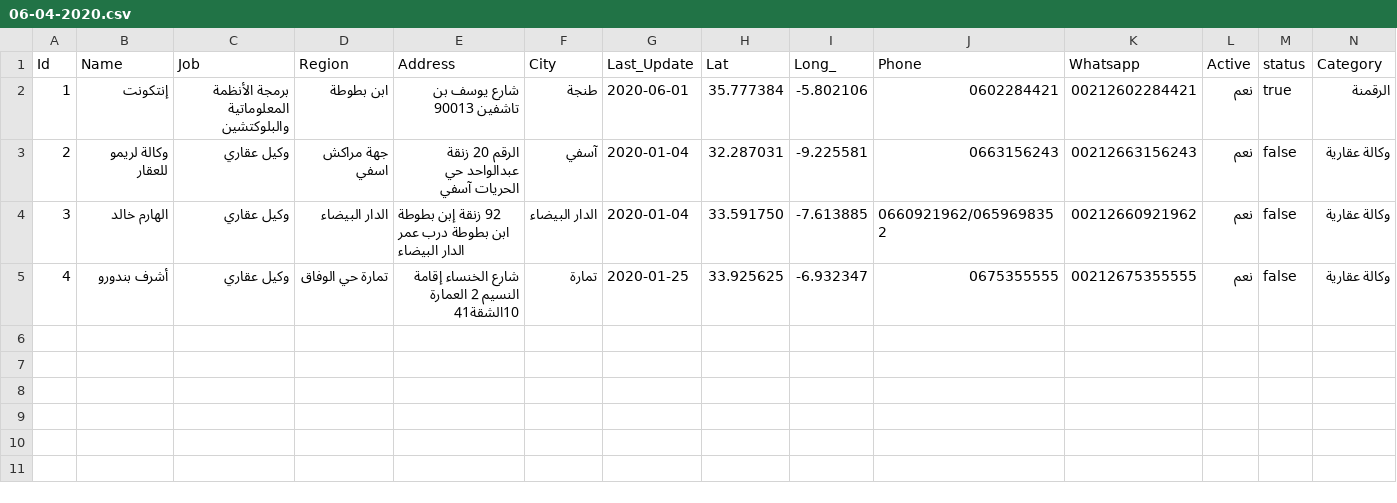
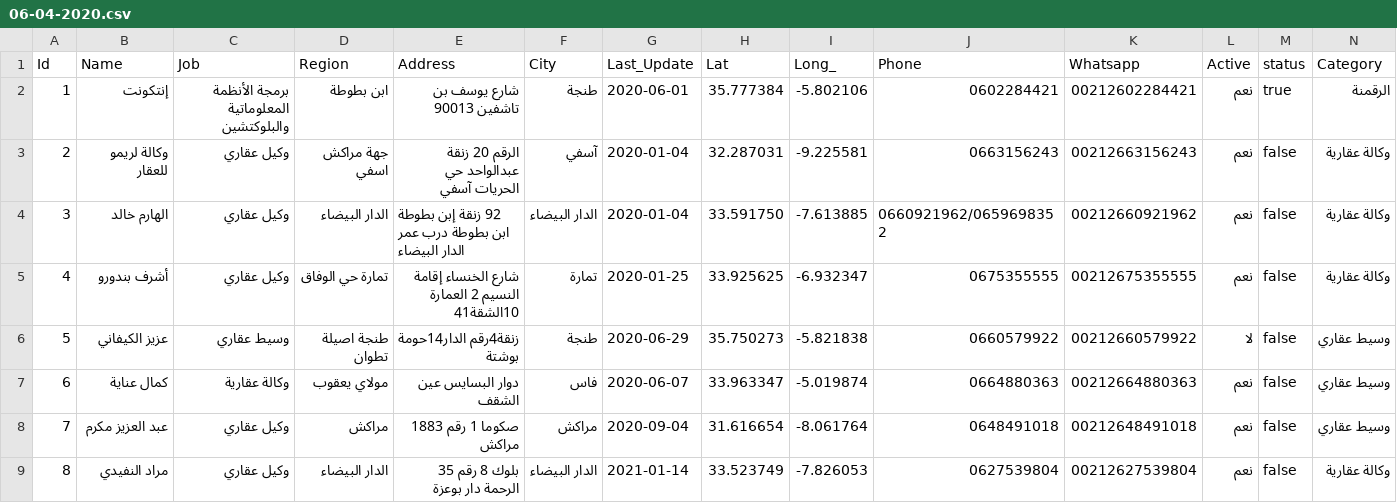
Before and after one commit to intCount/Brokers, a CSV file: 06-04-2020.csv, drawn as a sheet.

Commit message:
Update 21-02-2021

```diff
--- a/06-04-2020.csv
+++ b/06-04-2020.csv
@@ -5 +5,5 @@ Id,Name,Job,Region,Address,City,Last_Update,Lat,Long_,Phone,Whatsapp,Active,stat
 4,أشرف بندورو,وكيل عقاري,تمارة حي الوفاق,"شارع الخنساء إقامة النسيم 2 العمارة 10الشقة41", تمارة,2020-01-25, 33.925625, -6.932347,"0675355555",00212675355555, نعم,false,وكالة عقارية
+5,عزيز الكيفاني,وسيط عقاري,طنجة اصيلة تطوان,"زنقة4رقم الدار14حومة بوشتة",طنجة,2020-06-29, 35.750273, -5.821838,"0660579922", 00212660579922, لا,false,وسيط عقاري
+6,كمال عناية,وكالة عقارية, مولاي يعقوب,"دوار البسايس عين الشقف", فاس,2020-06-07,  33.963347, -5.019874,"0664880363", 00212664880363, نعم,false,وسيط عقاري
+7,عبد العزيز مكرم,وكيل عقاري,مراكش,"صكوما 1 رقم 1883 مراكش", مراكش,2020-09-04, 31.616654, -8.061764,"0648491018", 00212648491018, نعم,false,وسيط عقاري
+8,مراد النفيدي,وكيل عقاري,الدار البيضاء,"بلوك 8 رقم 35 الرحمة دار بوعزة",الدار البيضاء, 2021-01-14, 33.523749, -7.826053,"0627539804",00212627539804,نعم,false,وكالة عقارية
```
